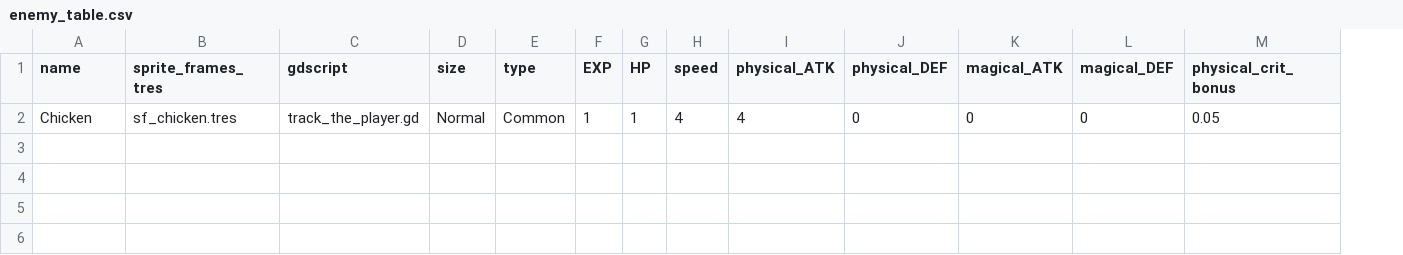
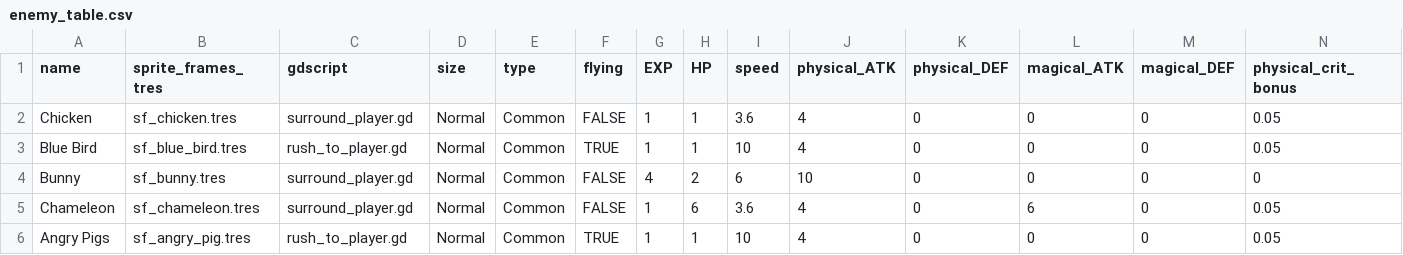
Before and after one commit to zhtsu/DemoSurvivors, a CSV file: assets/data/enemy_table.csv, drawn as a sheet; only a part is shown; addresses are those after the commit; rows hold the shown columns only; the diff names each change by its address in the sheet, - before the commit and + after, or states it on an @@ line.

```diff
--- a/assets/data/enemy_table.csv
+++ b/assets/data/enemy_table.csv
+column F (flying), row 2: FALSE
-C2 (gdscript): track_the_player.gd
+C2 (gdscript): surround_player.gd
-I2 (speed): 4
+I2 (speed): 3.6
+row 3: Blue Bird | sf_blue_bird.tres | rush_to_player.gd | Normal | Common | TRUE | 1 | 1 | 10 | 4 | 0 | 0 | 0 | 0.05
+row 4: Bunny | sf_bunny.tres | surround_player.gd | Normal | Common | FALSE | 4 | 2 | 6 | 10 | 0 | 0 | 0 | 0
+row 5: Chameleon | sf_chameleon.tres | surround_player.gd | Normal | Common | FALSE | 1 | 6 | 3.6 | 4 | 0 | 6 | 0 | 0.05
+row 6: Angry Pigs | sf_angry_pig.tres | rush_to_player.gd | Normal | Common | TRUE | 1 | 1 | 10 | 4 | 0 | 0 | 0 | 0.05
```
Also changed, not shown: assets/data/map_table.csv, 29 other files.
